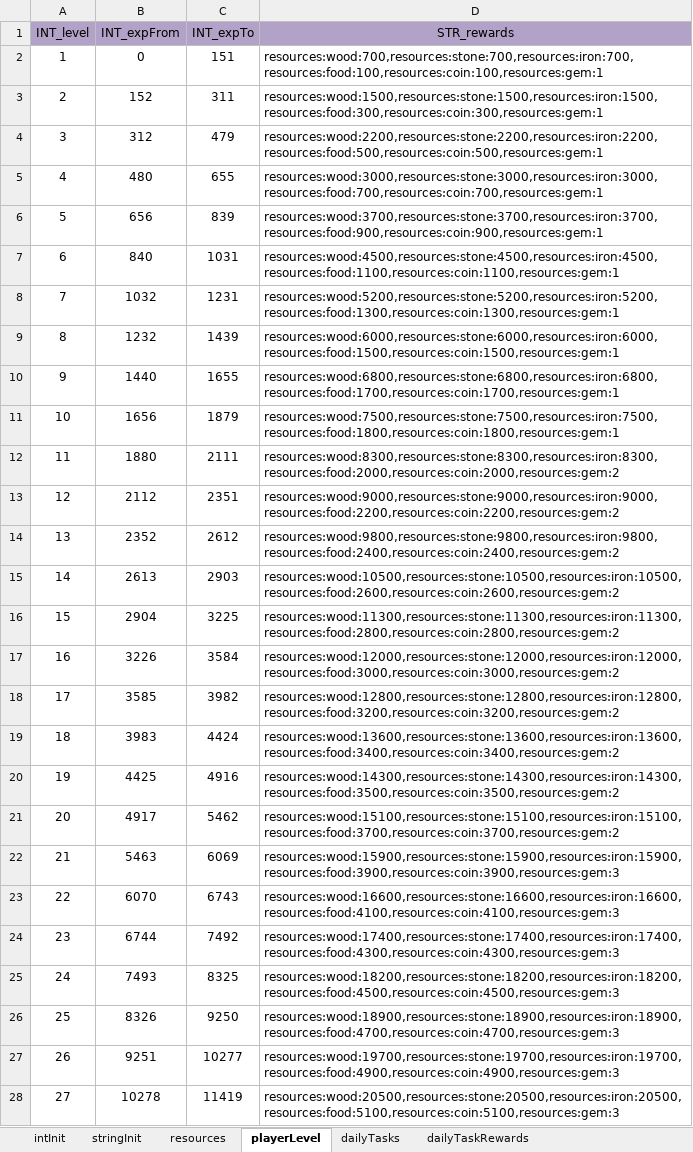
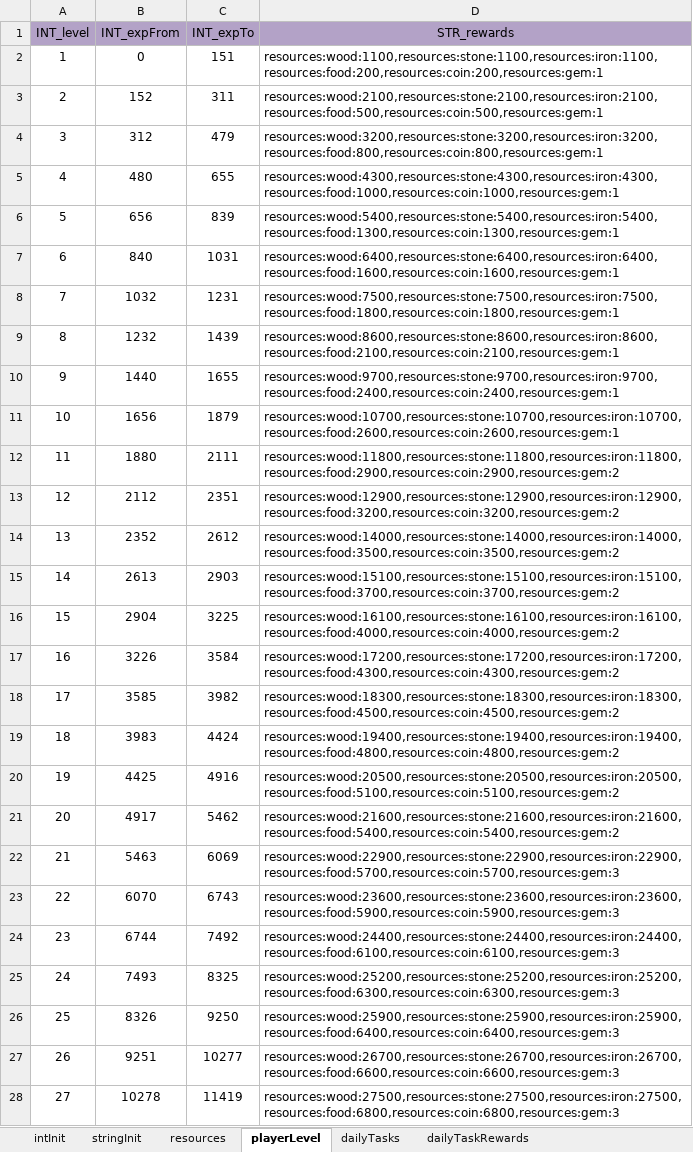
Before and after one commit to ModunZhang/kod_server, an Excel workbook: gameData/shared/PlayerInitData.xlsx, sheet playerLevel, drawn as a sheet; only a part is shown; values as stored, in another font and other column widths than the file's, no borders; the diff covers the shown part only; the diff names each change by its address in the sheet, - before the commit and + after, or states it on an @@ line.

```diff
--- a/gameData/shared/PlayerInitData.xlsx (sheet playerLevel)
+++ b/gameData/shared/PlayerInitData.xlsx (sheet playerLevel)
-D2 (STR_rewards): resources:wood:700,resources:stone:700,resources:iron:700,resources:food:100,resources:coin:100,resources:gem:1
+D2 (STR_rewards): resources:wood:1100,resources:stone:1100,resources:iron:1100,resources:food:200,resources:coin:200,resources:gem:1
-D3 (STR_rewards): resources:wood:1500,resources:stone:1500,resources:iron:1500,resources:food:300,resources:coin:300,resources:gem:1
+D3 (STR_rewards): resources:wood:2100,resources:stone:2100,resources:iron:2100,resources:food:500,resources:coin:500,resources:gem:1
-D4 (STR_rewards): resources:wood:2200,resources:stone:2200,resources:iron:2200,resources:food:500,resources:coin:500,resources:gem:1
+D4 (STR_rewards): resources:wood:3200,resources:stone:3200,resources:iron:3200,resources:food:800,resources:coin:800,resources:gem:1
-D5 (STR_rewards): resources:wood:3000,resources:stone:3000,resources:iron:3000,resources:food:700,resources:coin:700,resources:gem:1
+D5 (STR_rewards): resources:wood:4300,resources:stone:4300,resources:iron:4300,resources:food:1000,resources:coin:1000,resources:gem:1
-D6 (STR_rewards): resources:wood:3700,resources:stone:3700,resources:iron:3700,resources:food:900,resources:coin:900,resources:gem:1
+D6 (STR_rewards): resources:wood:5400,resources:stone:5400,resources:iron:5400,resources:food:1300,resources:coin:1300,resources:gem:1
-D7 (STR_rewards): resources:wood:4500,resources:stone:4500,resources:iron:4500,resources:food:1100,resources:coin:1100,resources:gem:1
+D7 (STR_rewards): resources:wood:6400,resources:stone:6400,resources:iron:6400,resources:food:1600,resources:coin:1600,resources:gem:1
-D8 (STR_rewards): resources:wood:5200,resources:stone:5200,resources:iron:5200,resources:food:1300,resources:coin:1300,resources:gem:1
+D8 (STR_rewards): resources:wood:7500,resources:stone:7500,resources:iron:7500,resources:food:1800,resources:coin:1800,resources:gem:1
-D9 (STR_rewards): resources:wood:6000,resources:stone:6000,resources:iron:6000,resources:food:1500,resources:coin:1500,resources:gem:1
+D9 (STR_rewards): resources:wood:8600,resources:stone:8600,resources:iron:8600,resources:food:2100,resources:coin:2100,resources:gem:1
-D10 (STR_rewards): resources:wood:6800,resources:stone:6800,resources:iron:6800,resources:food:1700,resources:coin:1700,resources:gem:1
+D10 (STR_rewards): resources:wood:9700,resources:stone:9700,resources:iron:9700,resources:food:2400,resources:coin:2400,resources:gem:1
-D11 (STR_rewards): resources:wood:7500,resources:stone:7500,resources:iron:7500,resources:food:1800,resources:coin:1800,resources:gem:1
+D11 (STR_rewards): resources:wood:10700,resources:stone:10700,resources:iron:10700,resources:food:2600,resources:coin:2600,resources:gem:1
-D12 (STR_rewards): resources:wood:8300,resources:stone:8300,resources:iron:8300,resources:food:2000,resources:coin:2000,resources:gem:2
+D12 (STR_rewards): resources:wood:11800,resources:stone:11800,resources:iron:11800,resources:food:2900,resources:coin:2900,resources:gem:2
-D13 (STR_rewards): resources:wood:9000,resources:stone:9000,resources:iron:9000,resources:food:2200,resources:coin:2200,resources:gem:2
+D13 (STR_rewards): resources:wood:12900,resources:stone:12900,resources:iron:12900,resources:food:3200,resources:coin:3200,resources:gem:2
-D14 (STR_rewards): resources:wood:9800,resources:stone:9800,resources:iron:9800,resources:food:2400,resources:coin:2400,resources:gem:2
+D14 (STR_rewards): resources:wood:14000,resources:stone:14000,resources:iron:14000,resources:food:3500,resources:coin:3500,resources:gem:2
-D15 (STR_rewards): resources:wood:10500,resources:stone:10500,resources:iron:10500,resources:food:2600,resources:coin:2600,resources:gem:2
+D15 (STR_rewards): resources:wood:15100,resources:stone:15100,resources:iron:15100,resources:food:3700,resources:coin:3700,resources:gem:2
-D16 (STR_rewards): resources:wood:11300,resources:stone:11300,resources:iron:11300,resources:food:2800,resources:coin:2800,resources:gem:2
+D16 (STR_rewards): resources:wood:16100,resources:stone:16100,resources:iron:16100,resources:food:4000,resources:coin:4000,resources:gem:2
-D17 (STR_rewards): resources:wood:12000,resources:stone:12000,resources:iron:12000,resources:food:3000,resources:coin:3000,resources:gem:2
+D17 (STR_rewards): resources:wood:17200,resources:stone:17200,resources:iron:17200,resources:food:4300,resources:coin:4300,resources:gem:2
-D18 (STR_rewards): resources:wood:12800,resources:stone:12800,resources:iron:12800,resources:food:3200,resources:coin:3200,resources:gem:2
+D18 (STR_rewards): resources:wood:18300,resources:stone:18300,resources:iron:18300,resources:food:4500,resources:coin:4500,resources:gem:2
-D19 (STR_rewards): resources:wood:13600,resources:stone:13600,resources:iron:13600,resources:food:3400,resources:coin:3400,resources:gem:2
+D19 (STR_rewards): resources:wood:19400,resources:stone:19400,resources:iron:19400,resources:food:4800,resources:coin:4800,resources:gem:2
-D20 (STR_rewards): resources:wood:14300,resources:stone:14300,resources:iron:14300,resources:food:3500,resources:coin:3500,resources:gem:2
+D20 (STR_rewards): resources:wood:20500,resources:stone:20500,resources:iron:20500,resources:food:5100,resources:coin:5100,resources:gem:2
-D21 (STR_rewards): resources:wood:15100,resources:stone:15100,resources:iron:15100,resources:food:3700,resources:coin:3700,resources:gem:2
+D21 (STR_rewards): resources:wood:21600,resources:stone:21600,resources:iron:21600,resources:food:5400,resources:coin:5400,resources:gem:2
-D22 (STR_rewards): resources:wood:15900,resources:stone:15900,resources:iron:15900,resources:food:3900,resources:coin:3900,resources:gem:3
+D22 (STR_rewards): resources:wood:22900,resources:stone:22900,resources:iron:22900,resources:food:5700,resources:coin:5700,resources:gem:3
-D23 (STR_rewards): resources:wood:16600,resources:stone:16600,resources:iron:16600,resources:food:4100,resources:coin:4100,resources:gem:3
+D23 (STR_rewards): resources:wood:23600,resources:stone:23600,resources:iron:23600,resources:food:5900,resources:coin:5900,resources:gem:3
-D24 (STR_rewards): resources:wood:17400,resources:stone:17400,resources:iron:17400,resources:food:4300,resources:coin:4300,resources:gem:3
+D24 (STR_rewards): resources:wood:24400,resources:stone:24400,resources:iron:24400,resources:food:6100,resources:coin:6100,resources:gem:3
-D25 (STR_rewards): resources:wood:18200,resources:stone:18200,resources:iron:18200,resources:food:4500,resources:coin:4500,resources:gem:3
+D25 (STR_rewards): resources:wood:25200,resources:stone:25200,resources:iron:25200,resources:food:6300,resources:coin:6300,resources:gem:3
-D26 (STR_rewards): resources:wood:18900,resources:stone:18900,resources:iron:18900,resources:food:4700,resources:coin:4700,resources:gem:3
+D26 (STR_rewards): resources:wood:25900,resources:stone:25900,resources:iron:25900,resources:food:6400,resources:coin:6400,resources:gem:3
-D27 (STR_rewards): resources:wood:19700,resources:stone:19700,resources:iron:19700,resources:food:4900,resources:coin:4900,resources:gem:3
+D27 (STR_rewards): resources:wood:26700,resources:stone:26700,resources:iron:26700,resources:food:6600,resources:coin:6600,resources:gem:3
-D28 (STR_rewards): resources:wood:20500,resources:stone:20500,resources:iron:20500,resources:food:5100,resources:coin:5100,resources:gem:3
+D28 (STR_rewards): resources:wood:27500,resources:stone:27500,resources:iron:27500,resources:food:6800,resources:coin:6800,resources:gem:3
```
Also changed, not shown: 73 edited cells elsewhere in this sheet, 1 other file.
